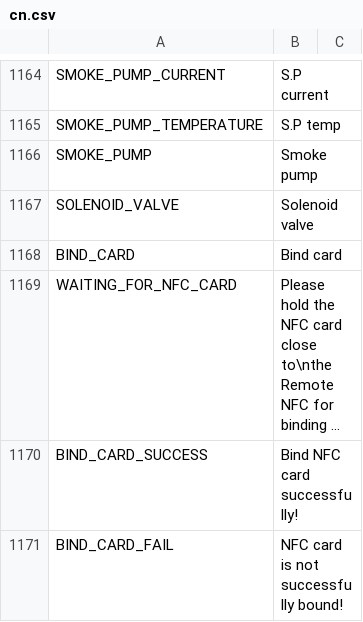
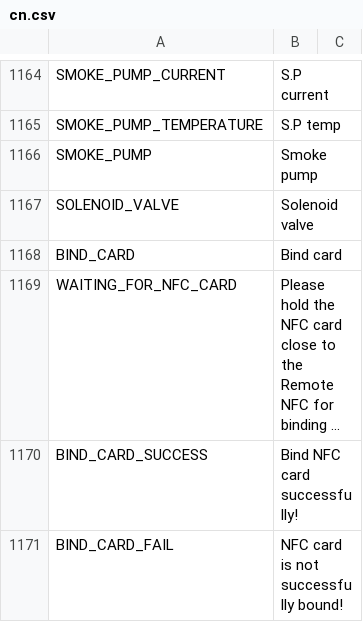
Before and after one commit to tbrautaset/ETHOS-Feedback-Community, a CSV file: translations/display/cn.csv, drawn as a sheet; only a part is shown, gaps mark what is left out.

```diff
--- a/translations/display/cn.csv
+++ b/translations/display/cn.csv
@@ -1168,3 +1168,3 @@ SOLENOID_VALVE,"Solenoid valve"
 BIND_CARD,"Bind card"
-WAITING_FOR_NFC_CARD,"Please hold the NFC card close to\nthe Remote NFC for binding ..."
+WAITING_FOR_NFC_CARD,"Please hold the NFC card close to the Remote NFC for binding ..."
 BIND_CARD_SUCCESS,"Bind NFC card successfully!"
```
Also changed, not shown: translations/display/en.csv, translations/display/es.csv, 7 other files.
